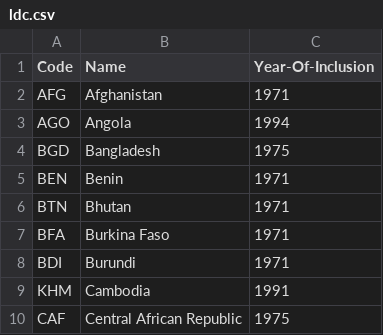
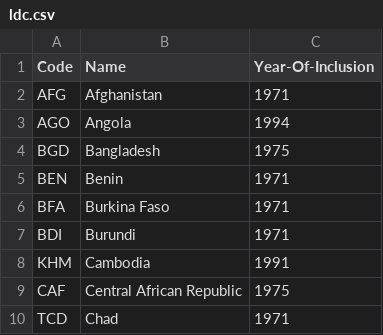
Before and after one commit to openclimatedata/countrygroups, a CSV file: data/ldc.csv, drawn as a sheet; only a part is shown; the shorter side is filled out with more unchanged rows.

Commit message:
Update LDC data

```diff
--- a/data/ldc.csv
+++ b/data/ldc.csv
@@ -5,3 +5,2 @@ BGD,Bangladesh,1975
 BEN,Benin,1971
-BTN,Bhutan,1971
 BFA,Burkina Faso,1971
```
Also changed, not shown: 1 other file.
